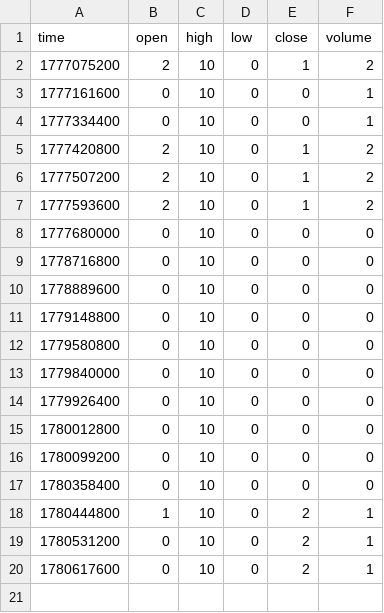
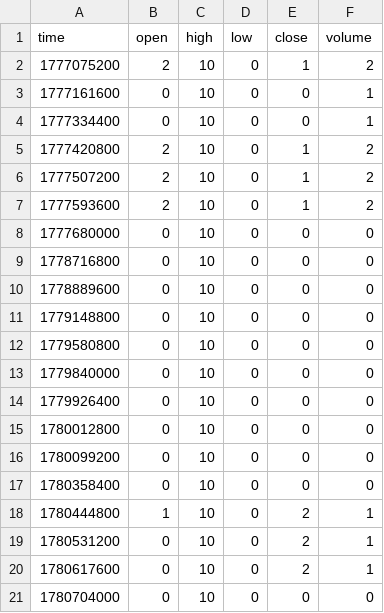
Before and after one commit to hcs1998/hcs_grok_data, a CSV file: data/GROK/1D.csv, drawn as a sheet.

```diff
--- a/data/GROK/1D.csv
+++ b/data/GROK/1D.csv
@@ -20 +20,2 @@ time,open,high,low,close,volume
 1780617600,0,10,0,2,1
+1780704000,0,10,0,0,0
```
